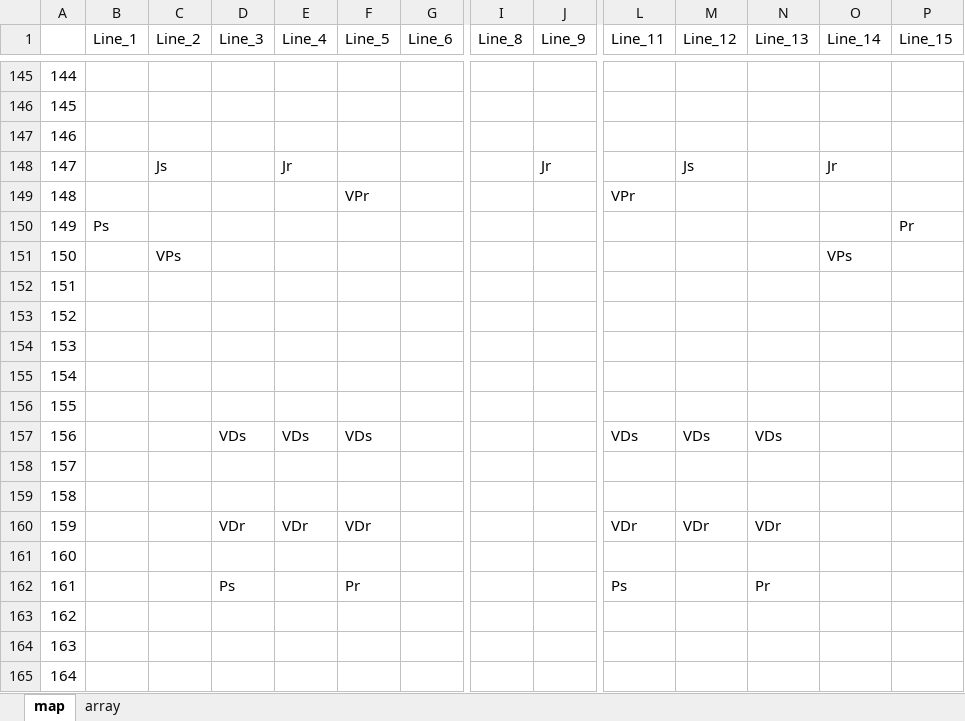
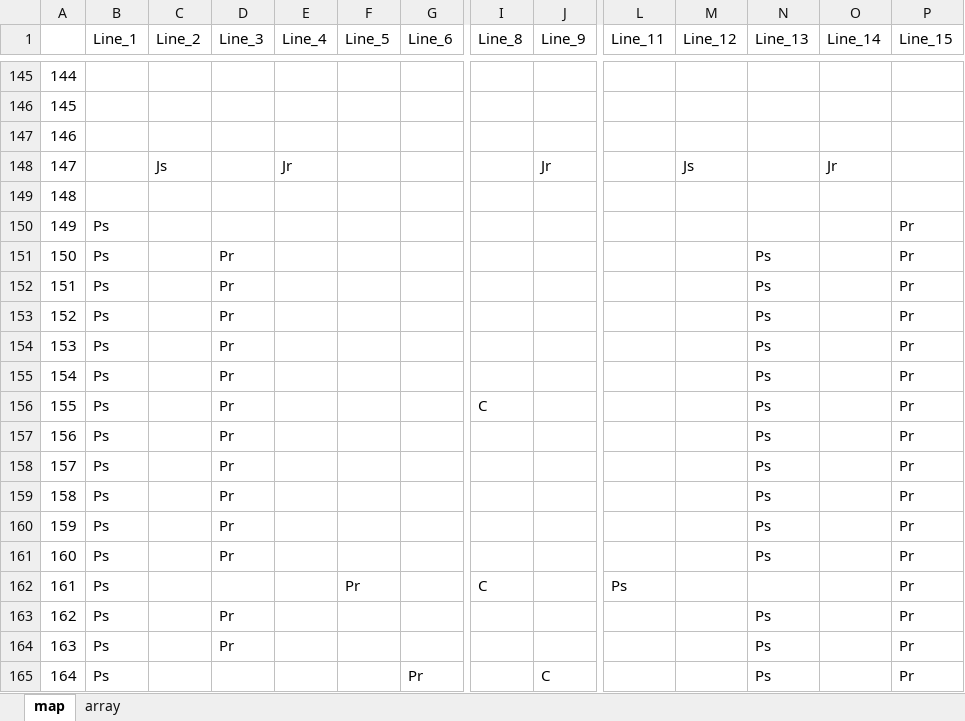
Before and after one commit to JecManabuNishimura/19CUHukuokaGameA, an Excel workbook: RoadMap/NewMap_Excel/Map3_1.xlsx, sheet map, drawn as a sheet; only a part is shown, gaps mark what is left out; values as stored, in another font and other column widths than the file's, no cell formats; the diff covers the shown part only; the diff names each change by its address in the sheet, - before the commit and + after, or states it on an @@ line.

```diff
--- a/RoadMap/NewMap_Excel/Map3_1.xlsx (sheet map)
+++ b/RoadMap/NewMap_Excel/Map3_1.xlsx (sheet map)
-F149 (Line_5): VPr
+F149 (Line_5): (empty)
-L149 (Line_11): VPr
+L149 (Line_11): (empty)
-B151:B165 (Line_1): (empty)
+B151:B165 (Line_1): Ps
-C151 (Line_2): VPs
+C151 (Line_2): (empty)
-D151:D156 (Line_3): (empty)
+D151:D156 (Line_3): Pr
-N151:N156 (Line_13): (empty)
+N151:N156 (Line_13): Ps
-O151 (Line_14): VPs
+O151 (Line_14): (empty)
-P151:P165 (Line_15): (empty)
+P151:P165 (Line_15): Pr
-I156 (Line_8): (empty)
+I156 (Line_8): C
-D157 (Line_3): VDs
+D157 (Line_3): Pr
-E157 (Line_4): VDs
+E157 (Line_4): (empty)
-F157 (Line_5): VDs
+F157 (Line_5): (empty)
-L157 (Line_11): VDs
+L157 (Line_11): (empty)
-M157 (Line_12): VDs
+M157 (Line_12): (empty)
-N157 (Line_13): VDs
+N157 (Line_13): Ps
-D158:D159 (Line_3): (empty)
+D158:D159 (Line_3): Pr
-N158:N159 (Line_13): (empty)
+N158:N159 (Line_13): Ps
-D160 (Line_3): VDr
+D160 (Line_3): Pr
-E160 (Line_4): VDr
+E160 (Line_4): (empty)
-F160 (Line_5): VDr
+F160 (Line_5): (empty)
-L160 (Line_11): VDr
+L160 (Line_11): (empty)
-M160 (Line_12): VDr
+M160 (Line_12): (empty)
-N160 (Line_13): VDr
+N160 (Line_13): Ps
-D161 (Line_3): (empty)
+D161 (Line_3): Pr
-N161 (Line_13): (empty)
+N161 (Line_13): Ps
-D162 (Line_3): Ps
+D162 (Line_3): (empty)
-I162 (Line_8): (empty)
+I162 (Line_8): C
-N162 (Line_13): Pr
+N162 (Line_13): (empty)
-D163:D164 (Line_3): (empty)
+D163:D164 (Line_3): Pr
-N163:N165 (Line_13): (empty)
+N163:N165 (Line_13): Ps
-G165 (Line_6): (empty)
+G165 (Line_6): Pr
-J165 (Line_9): (empty)
+J165 (Line_9): C
```
Also changed, not shown: 562 edited cells elsewhere in this sheet, cell formats, RoadMap/NewMap_Excel/Map3_2.xlsx, 5 other files.
